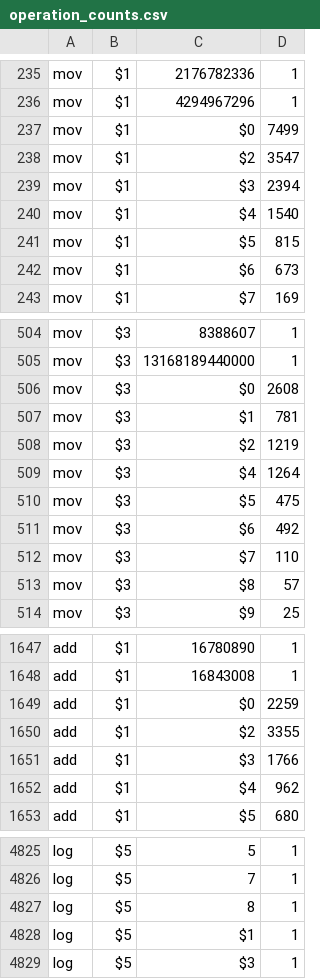
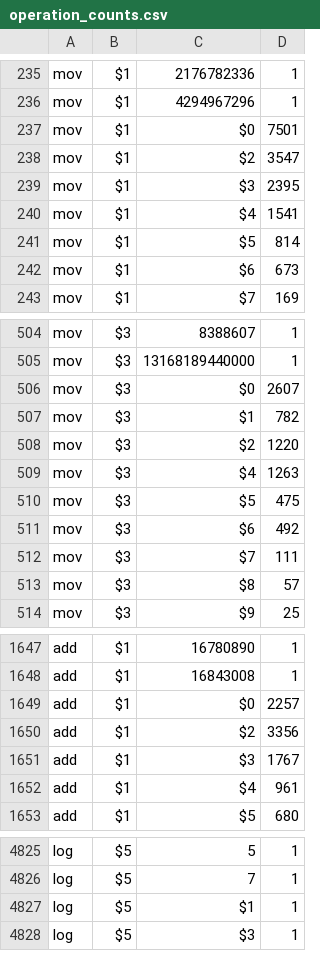
Before and after one commit to ckrause/loda, a CSV file: stats/operation_counts.csv, drawn as a sheet; only a part is shown, gaps mark what is left out; the diff covers the shown part only.

```diff
--- a/stats/operation_counts.csv
+++ b/stats/operation_counts.csv
@@ -236,7 +236,7 @@ mov,$1,2176782336,1
 mov,$1,4294967296,1
-mov,$1,$0,7499
+mov,$1,$0,7501
 mov,$1,$2,3547
-mov,$1,$3,2394
-mov,$1,$4,1540
-mov,$1,$5,815
+mov,$1,$3,2395
+mov,$1,$4,1541
+mov,$1,$5,814
 mov,$1,$6,673
@@ -505,9 +505,9 @@ mov,$3,8388607,1
 mov,$3,13168189440000,1
-mov,$3,$0,2608
-mov,$3,$1,781
-mov,$3,$2,1219
-mov,$3,$4,1264
+mov,$3,$0,2607
+mov,$3,$1,782
+mov,$3,$2,1220
+mov,$3,$4,1263
 mov,$3,$5,475
 mov,$3,$6,492
-mov,$3,$7,110
+mov,$3,$7,111
 mov,$3,$8,57
@@ -1648,6 +1648,6 @@ add,$1,16780890,1
 add,$1,16843008,1
-add,$1,$0,2259
-add,$1,$2,3355
-add,$1,$3,1766
-add,$1,$4,962
+add,$1,$0,2257
+add,$1,$2,3356
+add,$1,$3,1767
+add,$1,$4,961
 add,$1,$5,680
@@ -4826,3 +4826,2 @@ log,$5,5,1
 log,$5,7,1
-log,$5,8,1
 log,$5,$1,1
```
Also changed, not shown: 68 edited cells elsewhere in this file, stats/constant_counts.csv, stats/program_lengths.csv, 27 other files.
